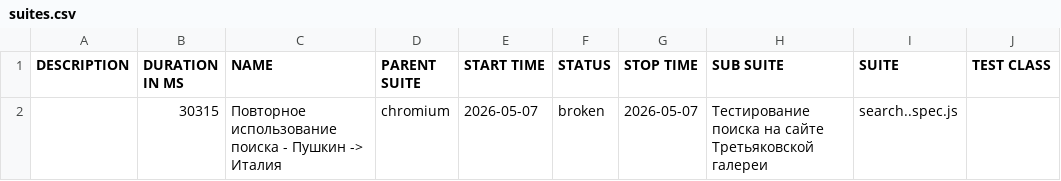
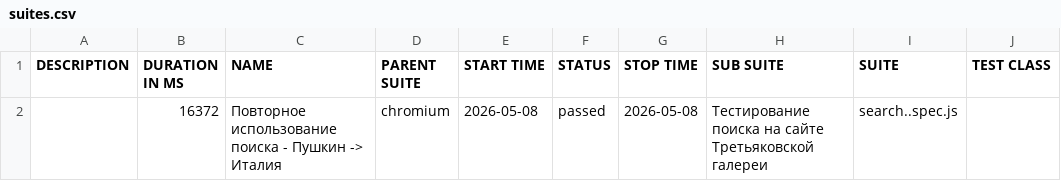
Before and after one commit to Kemont2H/tretyakov-tests, a CSV file: data/suites.csv, drawn as a sheet; only a part is shown; the diff names each change by its address in the sheet, - before the commit and + after, or states it on an @@ line.

```diff
--- a/data/suites.csv
+++ b/data/suites.csv
-B2 (DURATION IN MS): 30315
+B2 (DURATION IN MS): 16372
-E2 (START TIME): 2026-05-07
+E2 (START TIME): 2026-05-08
-F2 (STATUS): broken
+F2 (STATUS): passed
-G2 (STOP TIME): 2026-05-07
+G2 (STOP TIME): 2026-05-08
```
Also changed, not shown: 27 other files.
